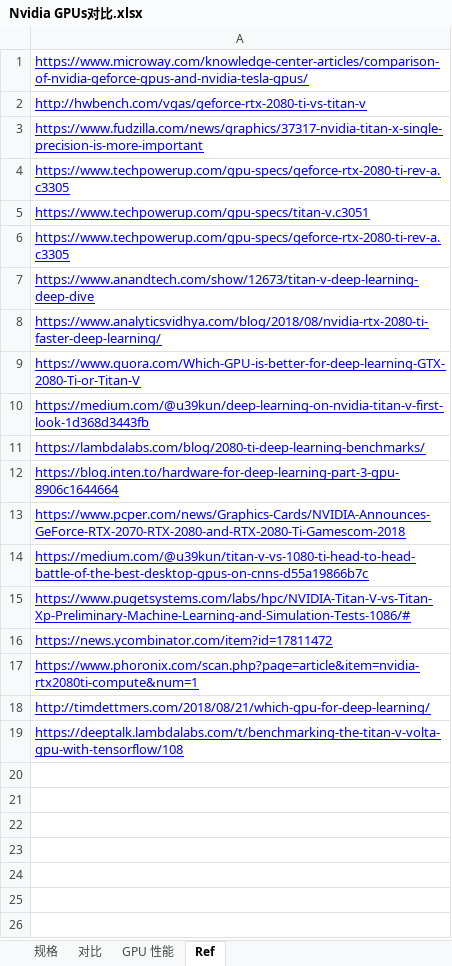
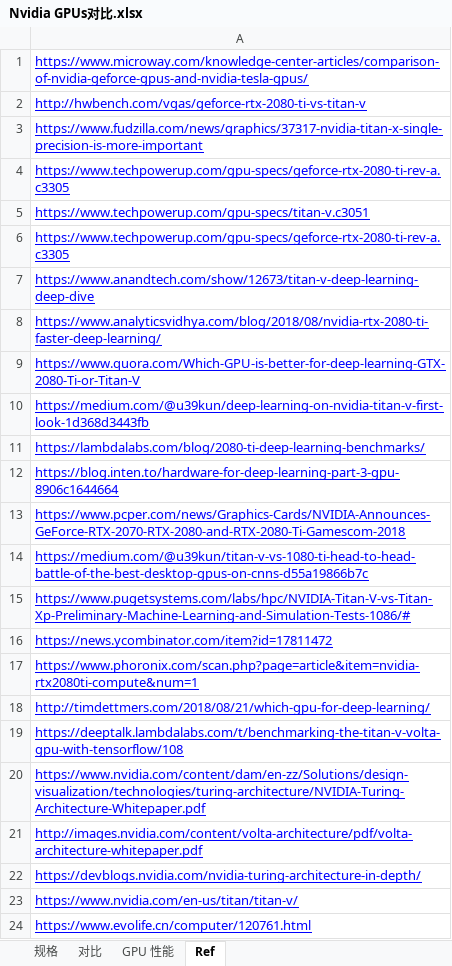
Before and after one commit to clhne/Deep_Learning_Server, an Excel workbook: Nvidia GPUs对比.xlsx, sheet Ref, drawn as a sheet; values as stored, in another font and other column widths than the file's, no borders; the diff names each change by its address in the sheet, - before the commit and + after, or states it on an @@ line.

Commit message:
[modify] add whitepaper

```diff
--- a/Nvidia GPUs对比.xlsx (sheet Ref)
+++ b/Nvidia GPUs对比.xlsx (sheet Ref)
+row 20: https://www.nvidia.com/content/dam/en-zz/Solutions/design-visualization/technologies/turing-architecture/NVIDIA-Turing-Architecture-Whitepaper.pdf
+row 21: http://images.nvidia.com/content/volta-architecture/pdf/volta-architecture-whitepaper.pdf
+row 22: https://devblogs.nvidia.com/nvidia-turing-architecture-in-depth/
+row 23: https://www.nvidia.com/en-us/titan/titan-v/
+row 24: https://www.evolife.cn/computer/120761.html
```
